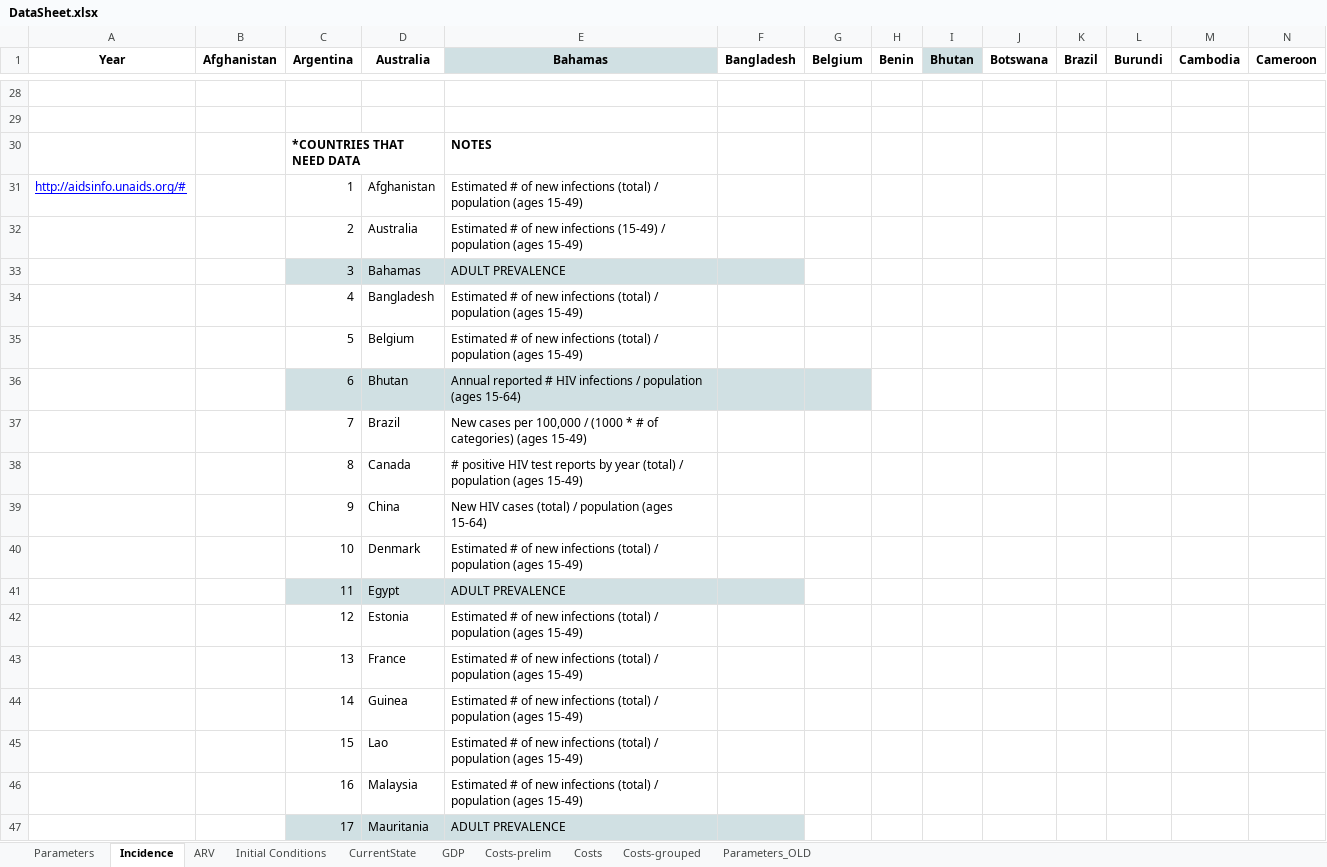
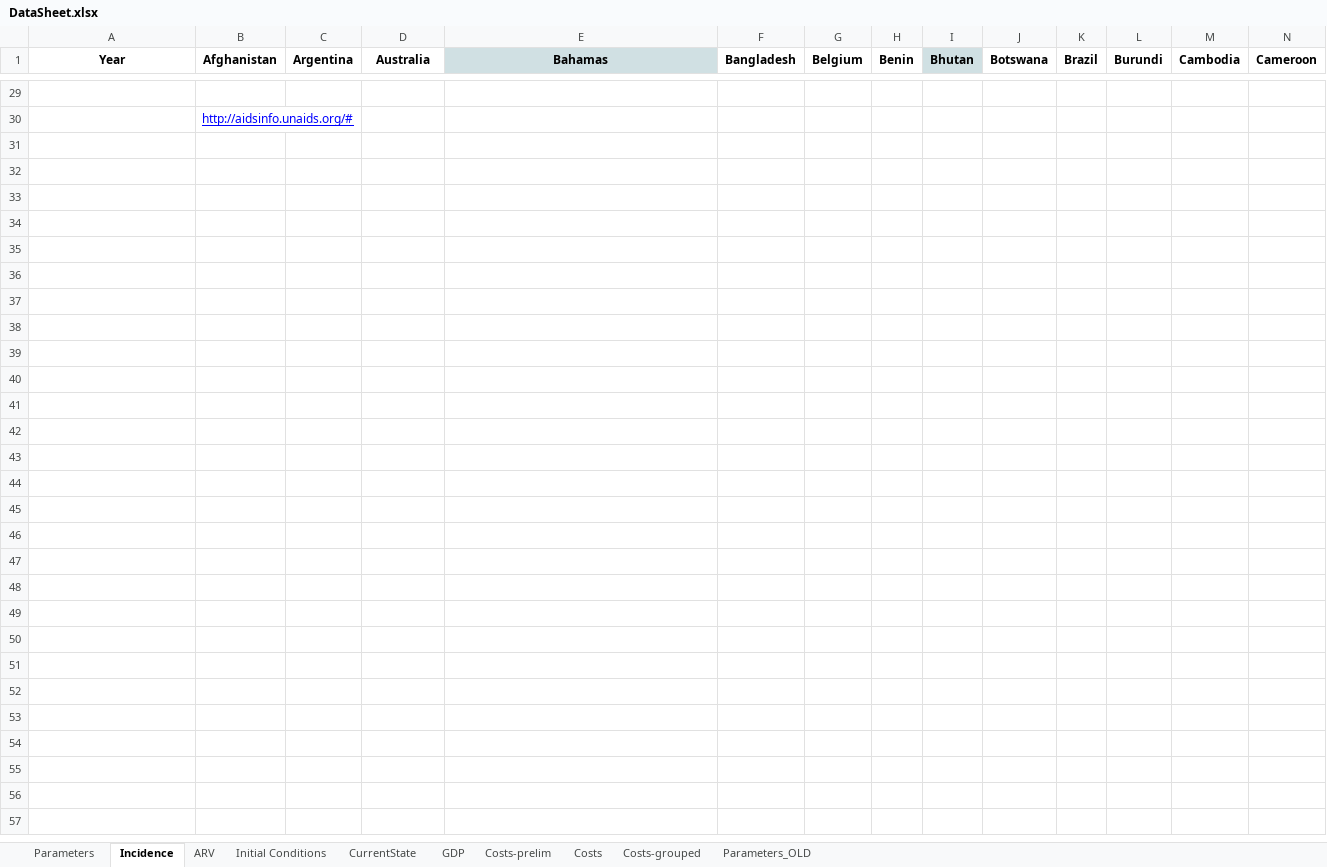
Before and after one commit to janmedlock/HIV-95-vaccine, an Excel workbook: Codes/DataSheet.xlsx, sheet Incidence, drawn as a sheet; only a part is shown, gaps mark what is left out; values as stored, in another font and other column widths than the file's, no borders; charts and pictures not drawn; removed rows and columns are numbered as before the commit, all else as after; rows hold the shown columns only; the diff covers the shown part only; the diff names each change by its address in the sheet, - before the commit and + after, or states it on an @@ line.

```diff
--- a/Codes/DataSheet.xlsx (sheet Incidence)
+++ b/Codes/DataSheet.xlsx (sheet Incidence)
-B30 (Afghanistan): (empty)
+B30 (Afghanistan): http://aidsinfo.unaids.org/#
-row 30:  |  | *COUNTRIES THAT NEED DATA |  | NOTES
-row 31: http://aidsinfo.unaids.org/# |  | 1 | Afghanistan | Estimated # of new infections (total) / population (ages 15-49)
-row 32:  |  | 2 | Australia | Estimated # of new infections (15-49) / population (ages 15-49)
-row 33:  |  | 3 | Bahamas | ADULT PREVALENCE
-row 34:  |  | 4 | Bangladesh | Estimated # of new infections (total) / population (ages 15-49)
-row 35:  |  | 5 | Belgium | Estimated # of new infections (total) / population (ages 15-49)
-row 36:  |  | 6 | Bhutan | Annual reported # HIV infections / population (ages 15-64)
-row 37:  |  | 7 | Brazil | New cases per 100,000 / (1000 * # of categories) (ages 15-49)
-row 38:  |  | 8 | Canada | # positive HIV test reports by year (total) / population (ages 15-49)
-row 39:  |  | 9 | China | New HIV cases (total) / population (ages 15-64)
-row 40:  |  | 10 | Denmark | Estimated # of new infections (total) / population (ages 15-49)
-row 41:  |  | 11 | Egypt | ADULT PREVALENCE
-row 42:  |  | 12 | Estonia | Estimated # of new infections (total) / population (ages 15-49)
-row 43:  |  | 13 | France | Estimated # of new infections (total) / population (ages 15-49)
-row 44:  |  | 14 | Guinea | Estimated # of new infections (total) / population (ages 15-49)
-row 45:  |  | 15 | Lao | Estimated # of new infections (total) / population (ages 15-49)
-row 46:  |  | 16 | Malaysia | Estimated # of new infections (total) / population (ages 15-49)
-row 47:  |  | 17 | Mauritania | ADULT PREVALENCE
```
Also changed, not shown: 1 added row, 11 removed rows and 53 edited cells elsewhere in this sheet, 1 other file.
